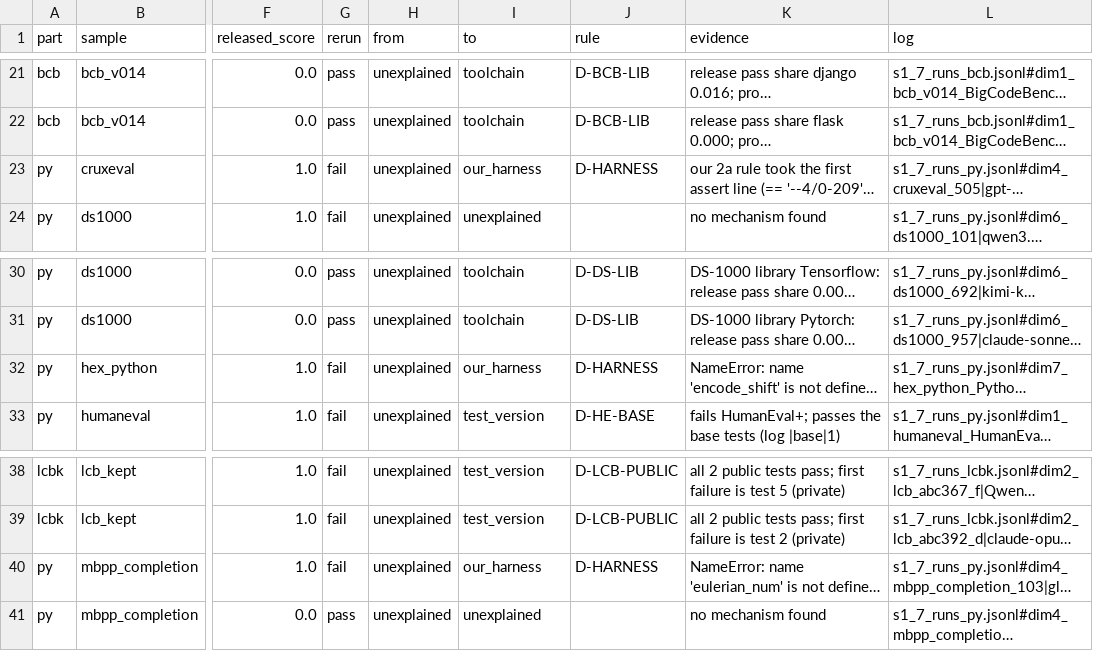
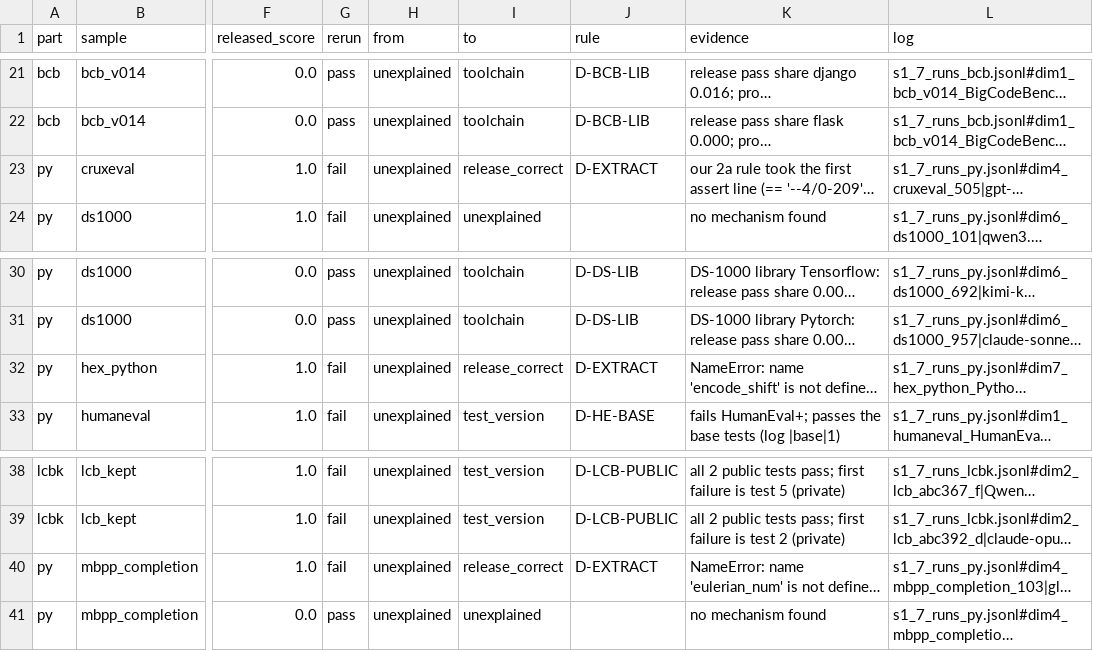
Before and after one commit to venu284/LLM_Comparison, a CSV file: router/experiments/out/s1_7_d_reassignments.csv, drawn as a sheet; only a part is shown, gaps mark what is left out; long unchanged cells end in …; the diff names each change by its address in the sheet, - before the commit and + after, or states it on an @@ line.

```diff
--- a/router/experiments/out/s1_7_d_reassignments.csv
+++ b/router/experiments/out/s1_7_d_reassignments.csv
-I23 (to): our_harness
+I23 (to): release_correct
-J23 (rule): D-HARNESS
+J23 (rule): D-EXTRACT
-I32 (to): our_harness
+I32 (to): release_correct
-J32 (rule): D-HARNESS
+J32 (rule): D-EXTRACT
-I40 (to): our_harness
+I40 (to): release_correct
-J40 (rule): D-HARNESS
+J40 (rule): D-EXTRACT
```
Also changed, not shown: router/experiments/out/s1_7_interim_2a.csv, router/experiments/out/s1_7_mechanisms_2a.csv, 2 other files.
